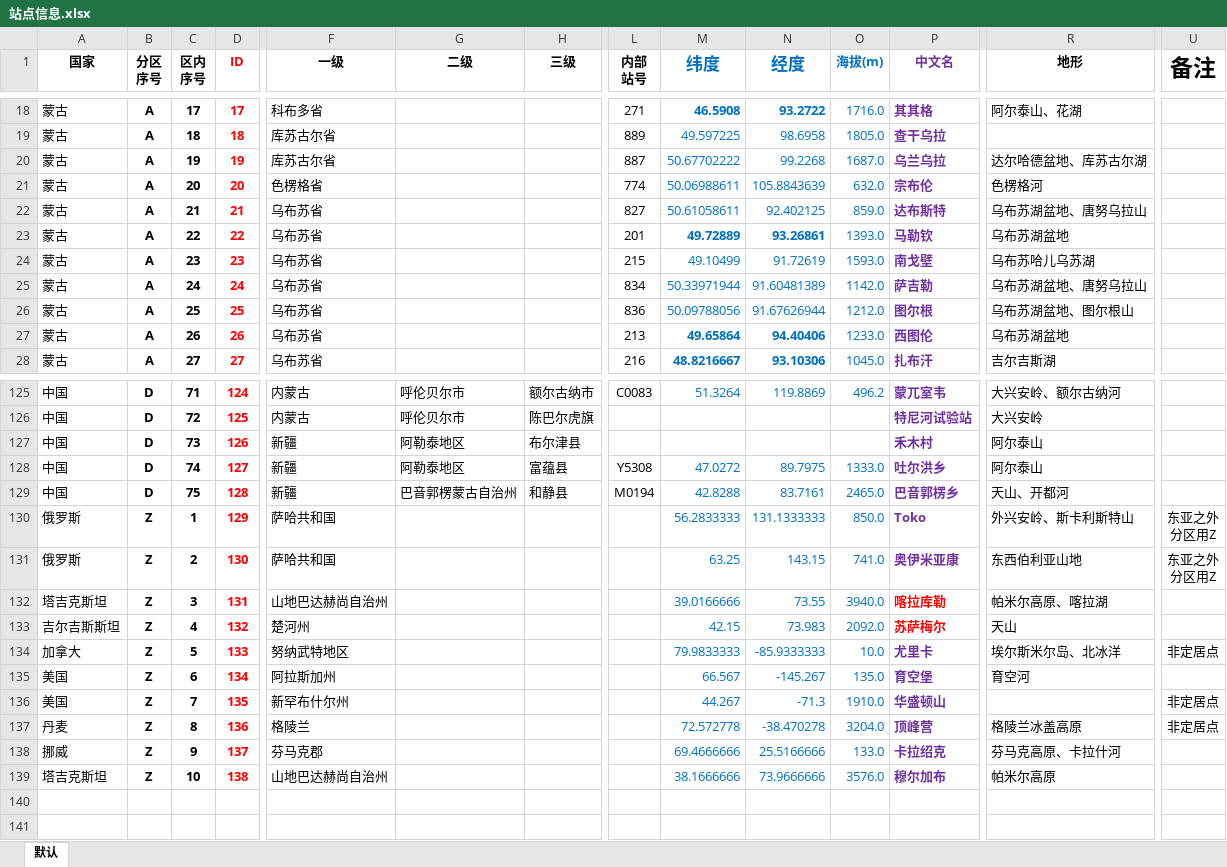
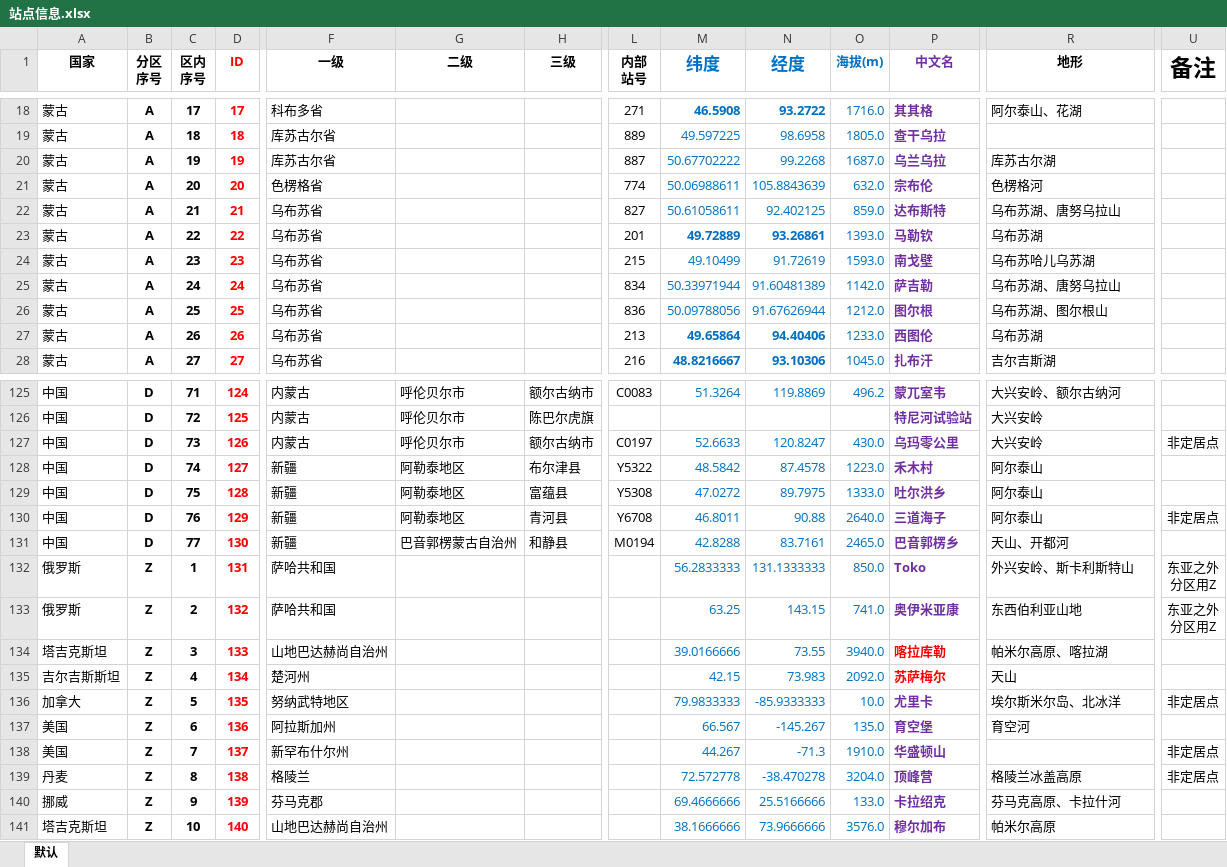
Before and after one commit to qkvkql/default, an Excel workbook: 气象/站点信息.xlsx, sheet 默认, drawn as a sheet; only a part is shown, gaps mark what is left out; values as stored, in another font and other column widths than the file's, no borders; conditional formats not drawn; addresses are those after the commit; rows hold the shown columns only; the diff covers the shown part only; the diff names each change by its address in the sheet, - before the commit and + after, or states it on an @@ line.

```diff
--- a/气象/站点信息.xlsx (sheet 默认)
+++ b/气象/站点信息.xlsx (sheet 默认)
-R20 (地形): 达尔哈德盆地、库苏古尔湖
+R20 (地形): 库苏古尔湖
-R22 (地形): 乌布苏湖盆地、唐努乌拉山
+R22 (地形): 乌布苏湖、唐努乌拉山
-R23 (地形): 乌布苏湖盆地
+R23 (地形): 乌布苏湖
-R25 (地形): 乌布苏湖盆地、唐努乌拉山
+R25 (地形): 乌布苏湖、唐努乌拉山
-R26 (地形): 乌布苏湖盆地、图尔根山
+R26 (地形): 乌布苏湖、图尔根山
-R27 (地形): 乌布苏湖盆地
+R27 (地形): 乌布苏湖
+row 127: 中国 | D | 73 | 126 | 内蒙古 | 呼伦贝尔市 | 额尔古纳市 | C0197 | 52.6633 | 120.8247 | 430.0 | 乌玛零公里 | 大兴安岭 | 非定居点
-C128 (区内 序号): 73
+C128 (区内 序号): 74
-D128 (ID): 126
+D128 (ID): 127
-L128 (内部 站号): (empty)
+L128 (内部 站号): Y5322
-M128 (纬度): (empty)
+M128 (纬度): 48.5842
-N128 (经度): (empty)
+N128 (经度): 87.4578
-O128 (海拔(m)): (empty)
+O128 (海拔(m)): 1223.0
-C129 (区内 序号): 74
+C129 (区内 序号): 75
-D129 (ID): 127
+D129 (ID): 128
+row 130: 中国 | D | 76 | 129 | 新疆 | 阿勒泰地区 | 青河县 | Y6708 | 46.8011 | 90.88 | 2640.0 | 三道海子 | 阿尔泰山 | 非定居点
-C131 (区内 序号): 75
+C131 (区内 序号): 77
-D131 (ID): 128
+D131 (ID): 130
-D132 (ID): 129
+D132 (ID): 131
-D133 (ID): 130
+D133 (ID): 132
-D134 (ID): 131
+D134 (ID): 133
-D135 (ID): 132
+D135 (ID): 134
-D136 (ID): 133
+D136 (ID): 135
-D137 (ID): 134
+D137 (ID): 136
-D138 (ID): 135
+D138 (ID): 137
-D139 (ID): 136
+D139 (ID): 138
-D140 (ID): 137
+D140 (ID): 139
-D141 (ID): 138
+D141 (ID): 140
```
Also changed, not shown: 15 edited cells elsewhere in this sheet, 气象/站点记录.xlsm.
